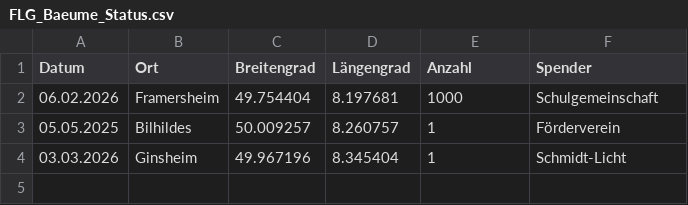
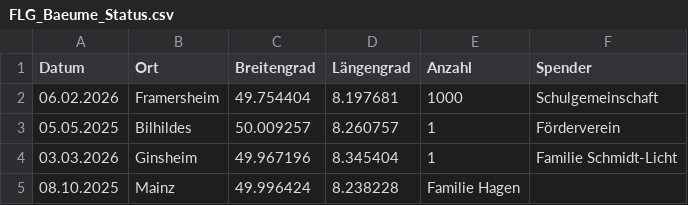
Before and after one commit to afuturemanager-ops/flg-baeume, a CSV file: FLG_Baeume_Status.csv, drawn as a sheet.

Commit message:
Update FLG_Baeume_Status.csv

```diff
--- a/FLG_Baeume_Status.csv
+++ b/FLG_Baeume_Status.csv
@@ -3,2 +3,3 @@
 05.05.2025;Bilhildes;50.009257;8.260757;1;Förderverein
-03.03.2026;Ginsheim;49.967196;8.345404;1;Schmidt-Licht
+03.03.2026;Ginsheim;49.967196;8.345404;1;Familie Schmidt-Licht
+08.10.2025;Mainz;49.996424;8.238228;Familie Hagen
```
